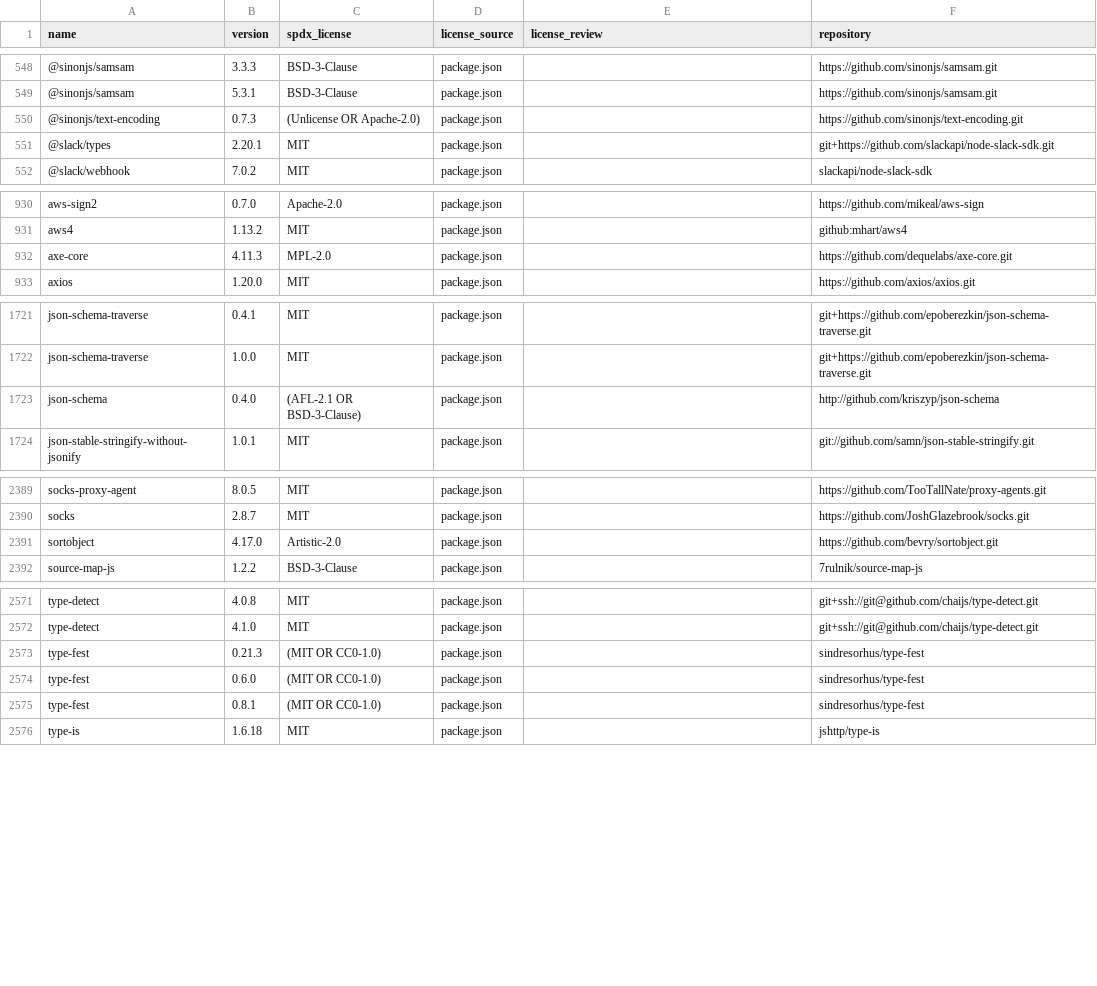
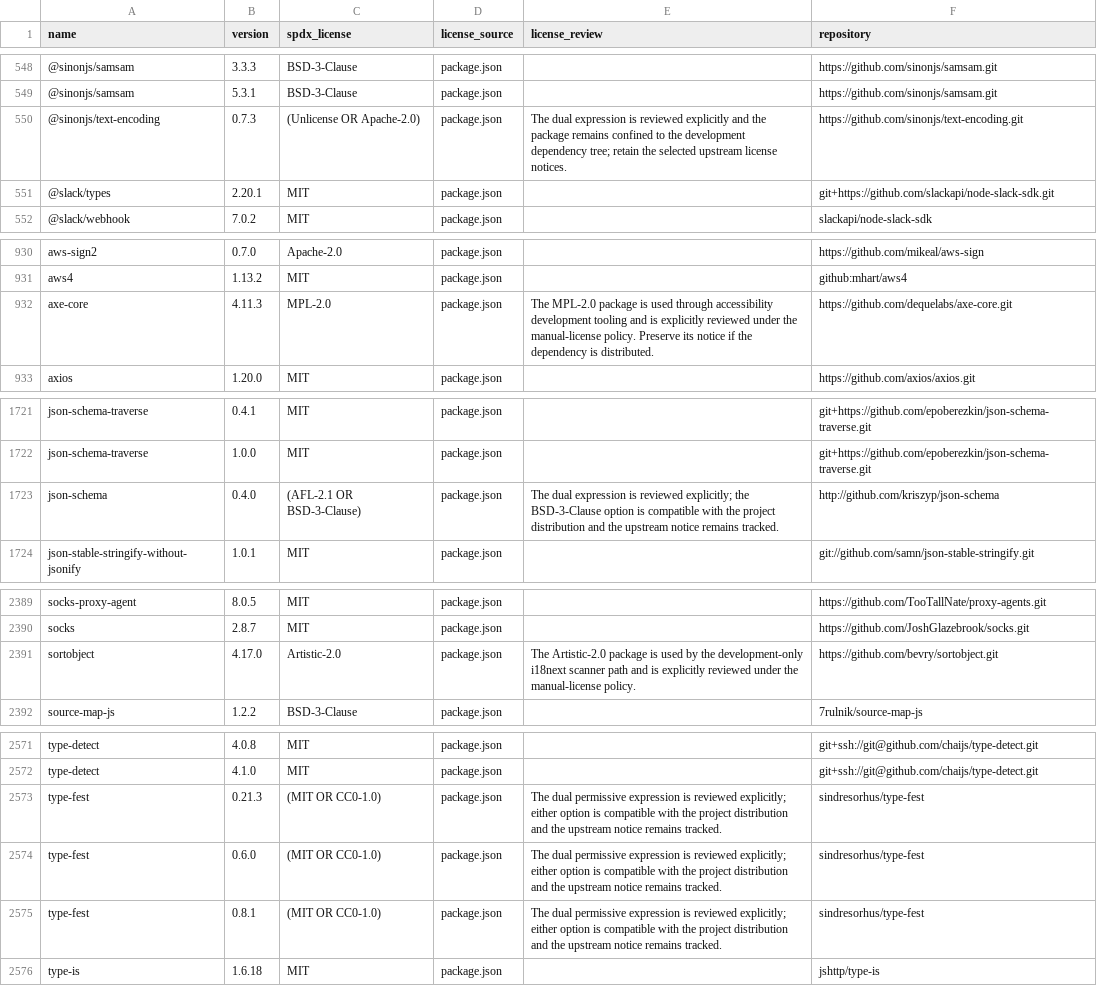
Before and after one commit to LucasCollevatti/underleaf, a CSV file: artifacts/third-party-licenses.csv, drawn as a sheet; only a part is shown, gaps mark what is left out; the diff covers the shown part only.

Commit message:
chore(compliance): enforce manual license reviews

```diff
--- a/artifacts/third-party-licenses.csv
+++ b/artifacts/third-party-licenses.csv
@@ -549,3 +549,3 @@ name,version,spdx_license,license_source,license_review,repository
 "@sinonjs/samsam","5.3.1","BSD-3-Clause","package.json","","https://github.com/sinonjs/samsam.git"
-"@sinonjs/text-encoding","0.7.3","(Unlicense OR Apache-2.0)","package.json","","https://github.com/sinonjs/text-encoding.git"
+"@sinonjs/text-encoding","0.7.3","(Unlicense OR Apache-2.0)","package.json","The dual expression is reviewed explicitly and the package remains confined to the development dependency tree; retain the selected upstream license notices.","https://github.com/sinonjs/text-encoding.git"
 "@slack/types","2.20.1","MIT","package.json","","git+https://github.com/slackapi/node-slack-sdk.git"
@@ -931,3 +931,3 @@ name,version,spdx_license,license_source,license_review,repository
 "aws4","1.13.2","MIT","package.json","","github:mhart/aws4"
-"axe-core","4.11.3","MPL-2.0","package.json","","https://github.com/dequelabs/axe-core.git"
+"axe-core","4.11.3","MPL-2.0","package.json","The MPL-2.0 package is used through accessibility development tooling and is explicitly reviewed under the manual-license policy. Preserve its notice if the dependency is distributed.","https://github.com/dequelabs/axe-core.git"
 "axios","1.20.0","MIT","package.json","","https://github.com/axios/axios.git"
@@ -1722,3 +1722,3 @@ name,version,spdx_license,license_source,license_review,repository
 "json-schema-traverse","1.0.0","MIT","package.json","","git+https://github.com/epoberezkin/json-schema-traverse.git"
-"json-schema","0.4.0","(AFL-2.1 OR BSD-3-Clause)","package.json","","http://github.com/kriszyp/json-schema"
+"json-schema","0.4.0","(AFL-2.1 OR BSD-3-Clause)","package.json","The dual expression is reviewed explicitly; the BSD-3-Clause option is compatible with the project distribution and the upstream notice remains tracked.","http://github.com/kriszyp/json-schema"
 "json-stable-stringify-without-jsonify","1.0.1","MIT","package.json","","git://github.com/samn/json-stable-stringify.git"
@@ -2390,3 +2390,3 @@ name,version,spdx_license,license_source,license_review,repository
 "socks","2.8.7","MIT","package.json","","https://github.com/JoshGlazebrook/socks.git"
-"sortobject","4.17.0","Artistic-2.0","package.json","","https://github.com/bevry/sortobject.git"
+"sortobject","4.17.0","Artistic-2.0","package.json","The Artistic-2.0 package is used by the development-only i18next scanner path and is explicitly reviewed under the manual-license policy.","https://github.com/bevry/sortobject.git"
 "source-map-js","1.2.2","BSD-3-Clause","package.json","","7rulnik/source-map-js"
@@ -2572,5 +2572,5 @@ name,version,spdx_license,license_source,license_review,repository
 "type-detect","4.1.0","MIT","package.json","","git+ssh://git@github.com/chaijs/type-detect.git"
-"type-fest","0.21.3","(MIT OR CC0-1.0)","package.json","","sindresorhus/type-fest"
-"type-fest","0.6.0","(MIT OR CC0-1.0)","package.json","","sindresorhus/type-fest"
-"type-fest","0.8.1","(MIT OR CC0-1.0)","package.json","","sindresorhus/type-fest"
+"type-fest","0.21.3","(MIT OR CC0-1.0)","package.json","The dual permissive expression is reviewed explicitly; either option is compatible with the project distribution and the upstream notice remains tracked.","sindresorhus/type-fest"
+"type-fest","0.6.0","(MIT OR CC0-1.0)","package.json","The dual permissive expression is reviewed explicitly; either option is compatible with the project distribution and the upstream notice remains tracked.","sindresorhus/type-fest"
+"type-fest","0.8.1","(MIT OR CC0-1.0)","package.json","The dual permissive expression is reviewed explicitly; either option is compatible with the project distribution and the upstream notice remains tracked.","sindresorhus/type-fest"
 "type-is","1.6.18","MIT","package.json","","jshttp/type-is"
```
Also changed, not shown: 1 edited cell elsewhere in this file, 6 other files.
